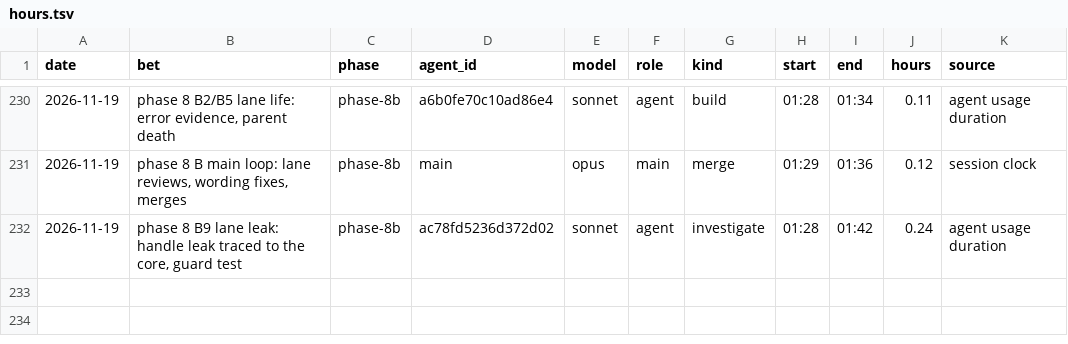
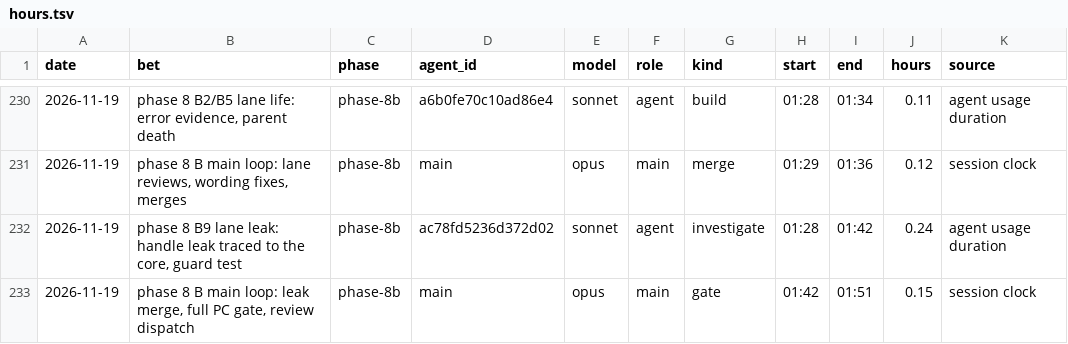
Before and after one commit to GuyShtainer/libazahar-py, a TSV file: docs/hours.tsv, drawn as a sheet; only a part is shown, gaps mark what is left out.

```diff
--- a/docs/hours.tsv
+++ b/docs/hours.tsv
@@ -232 +232,2 @@ date	bet	phase	agent_id	model	role	kind	start	end	hours	source
 2026-11-19	phase 8 B9 lane leak: handle leak traced to the core, guard test	phase-8b	ac78fd5236d372d02	sonnet	agent	investigate	01:28	01:42	0.24	agent usage duration
+2026-11-19	phase 8 B main loop: leak merge, full PC gate, review dispatch	phase-8b	main	opus	main	gate	01:42	01:51	0.15	session clock
```
Also changed, not shown: 4 other files.
